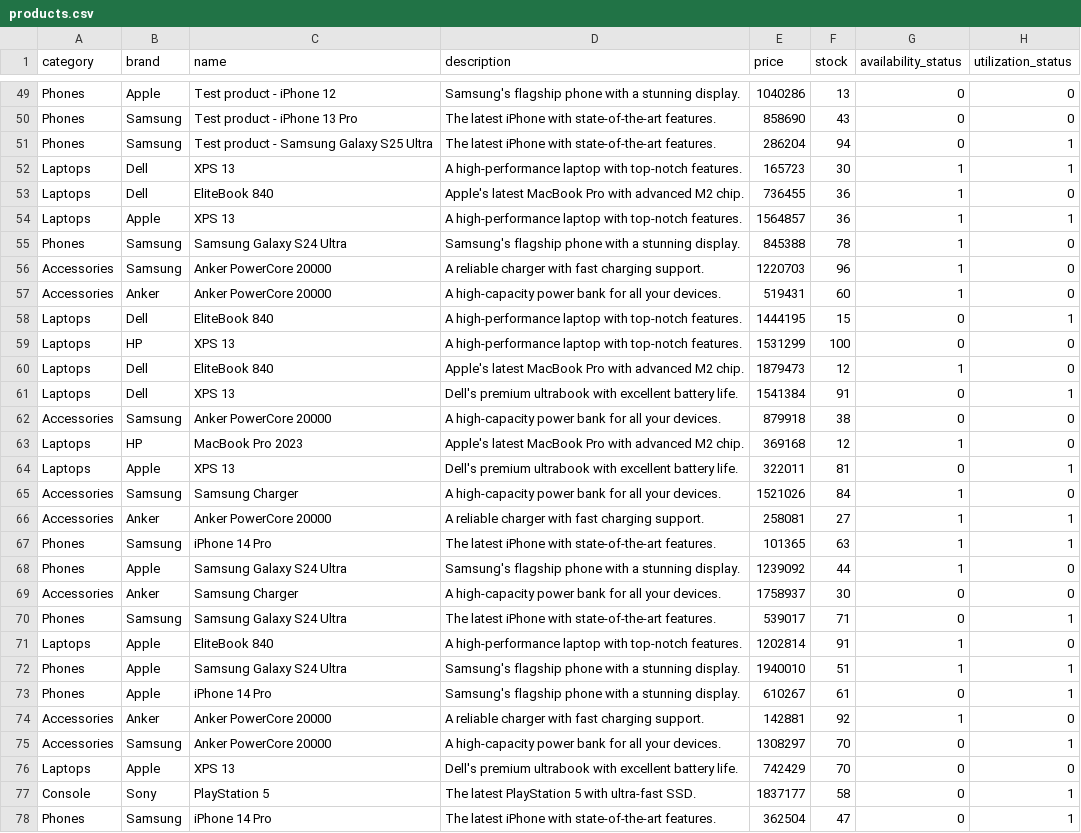
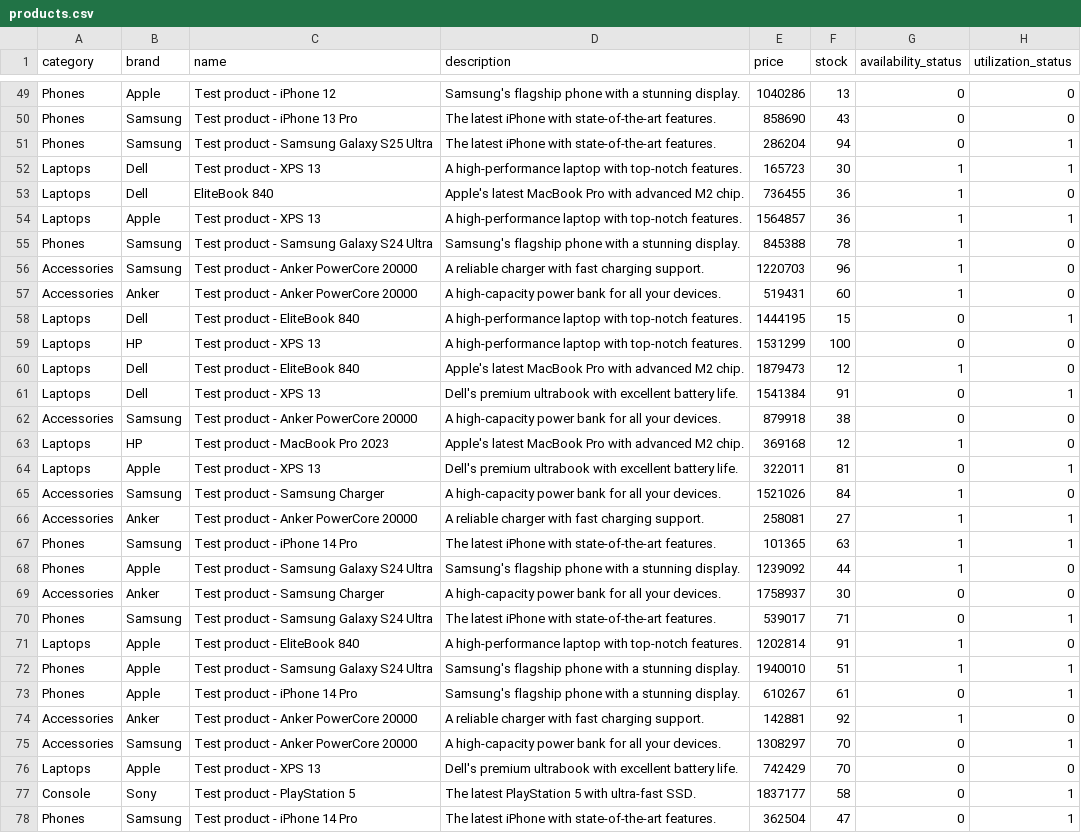
Before and after one commit to Dharmzeey/kwise-api, a CSV file: utilities/products.csv, drawn as a sheet; only a part is shown, gaps mark what is left out; the diff covers the shown part only.

```diff
--- a/utilities/products.csv
+++ b/utilities/products.csv
@@ -51,28 +51,28 @@ Phones,Samsung,Test product - iPhone 13 Pro,The latest iPhone with state-of-the-
 Phones,Samsung,Test product - Samsung Galaxy S25 Ultra,The latest iPhone with state-of-the-art features.,286204,94,0,1
-Laptops,Dell,XPS 13,A high-performance laptop with top-notch features.,165723,30,1,1
+Laptops,Dell,Test product - XPS 13,A high-performance laptop with top-notch features.,165723,30,1,1
 Laptops,Dell,EliteBook 840,Apple's latest MacBook Pro with advanced M2 chip.,736455,36,1,0
-Laptops,Apple,XPS 13,A high-performance laptop with top-notch features.,1564857,36,1,1
-Phones,Samsung,Samsung Galaxy S24 Ultra,Samsung's flagship phone with a stunning display.,845388,78,1,0
-Accessories,Samsung,Anker PowerCore 20000,A reliable charger with fast charging support.,1220703,96,1,0
-Accessories,Anker,Anker PowerCore 20000,A high-capacity power bank for all your devices.,519431,60,1,0
-Laptops,Dell,EliteBook 840,A high-performance laptop with top-notch features.,1444195,15,0,1
-Laptops,HP,XPS 13,A high-performance laptop with top-notch features.,1531299,100,0,0
-Laptops,Dell,EliteBook 840,Apple's latest MacBook Pro with advanced M2 chip.,1879473,12,1,0
-Laptops,Dell,XPS 13,Dell's premium ultrabook with excellent battery life.,1541384,91,0,1
-Accessories,Samsung,Anker PowerCore 20000,A high-capacity power bank for all your devices.,879918,38,0,0
-Laptops,HP,MacBook Pro 2023,Apple's latest MacBook Pro with advanced M2 chip.,369168,12,1,0
-Laptops,Apple,XPS 13,Dell's premium ultrabook with excellent battery life.,322011,81,0,1
-Accessories,Samsung,Samsung Charger,A high-capacity power bank for all your devices.,1521026,84,1,0
-Accessories,Anker,Anker PowerCore 20000,A reliable charger with fast charging support.,258081,27,1,1
-Phones,Samsung,iPhone 14 Pro,The latest iPhone with state-of-the-art features.,101365,63,1,1
-Phones,Apple,Samsung Galaxy S24 Ultra,Samsung's flagship phone with a stunning display.,1239092,44,1,0
-Accessories,Anker,Samsung Charger,A high-capacity power bank for all your devices.,1758937,30,0,0
-Phones,Samsung,Samsung Galaxy S24 Ultra,The latest iPhone with state-of-the-art features.,539017,71,0,1
-Laptops,Apple,EliteBook 840,A high-performance laptop with top-notch features.,1202814,91,1,0
-Phones,Apple,Samsung Galaxy S24 Ultra,Samsung's flagship phone with a stunning display.,1940010,51,1,1
-Phones,Apple,iPhone 14 Pro,Samsung's flagship phone with a stunning display.,610267,61,0,1
-Accessories,Anker,Anker PowerCore 20000,A reliable charger with fast charging support.,142881,92,1,0
-Accessories,Samsung,Anker PowerCore 20000,A high-capacity power bank for all your devices.,1308297,70,0,1
-Laptops,Apple,XPS 13,Dell's premium ultrabook with excellent battery life.,742429,70,0,0
-Console,Sony,PlayStation 5,The latest PlayStation 5 with ultra-fast SSD.,1837177,58,0,1
-Phones,Samsung,iPhone 14 Pro,The latest iPhone with state-of-the-art features.,362504,47,0,1
+Laptops,Apple,Test product - XPS 13,A high-performance laptop with top-notch features.,1564857,36,1,1
+Phones,Samsung,Test product - Samsung Galaxy S24 Ultra,Samsung's flagship phone with a stunning display.,845388,78,1,0
+Accessories,Samsung,Test product - Anker PowerCore 20000,A reliable charger with fast charging support.,1220703,96,1,0
+Accessories,Anker,Test product - Anker PowerCore 20000,A high-capacity power bank for all your devices.,519431,60,1,0
+Laptops,Dell,Test product - EliteBook 840,A high-performance laptop with top-notch features.,1444195,15,0,1
+Laptops,HP,Test product - XPS 13,A high-performance laptop with top-notch features.,1531299,100,0,0
+Laptops,Dell,Test product - EliteBook 840,Apple's latest MacBook Pro with advanced M2 chip.,1879473,12,1,0
+Laptops,Dell,Test product - XPS 13,Dell's premium ultrabook with excellent battery life.,1541384,91,0,1
+Accessories,Samsung,Test product - Anker PowerCore 20000,A high-capacity power bank for all your devices.,879918,38,0,0
+Laptops,HP,Test product - MacBook Pro 2023,Apple's latest MacBook Pro with advanced M2 chip.,369168,12,1,0
+Laptops,Apple,Test product - XPS 13,Dell's premium ultrabook with excellent battery life.,322011,81,0,1
+Accessories,Samsung,Test product - Samsung Charger,A high-capacity power bank for all your devices.,1521026,84,1,0
+Accessories,Anker,Test product - Anker PowerCore 20000,A reliable charger with fast charging support.,258081,27,1,1
+Phones,Samsung,Test product - iPhone 14 Pro,The latest iPhone with state-of-the-art features.,101365,63,1,1
+Phones,Apple,Test product - Samsung Galaxy S24 Ultra,Samsung's flagship phone with a stunning display.,1239092,44,1,0
+Accessories,Anker,Test product - Samsung Charger,A high-capacity power bank for all your devices.,1758937,30,0,0
+Phones,Samsung,Test product - Samsung Galaxy S24 Ultra,The latest iPhone with state-of-the-art features.,539017,71,0,1
+Laptops,Apple,Test product - EliteBook 840,A high-performance laptop with top-notch features.,1202814,91,1,0
+Phones,Apple,Test product - Samsung Galaxy S24 Ultra,Samsung's flagship phone with a stunning display.,1940010,51,1,1
+Phones,Apple,Test product - iPhone 14 Pro,Samsung's flagship phone with a stunning display.,610267,61,0,1
+Accessories,Anker,Test product - Anker PowerCore 20000,A reliable charger with fast charging support.,142881,92,1,0
+Accessories,Samsung,Test product - Anker PowerCore 20000,A high-capacity power bank for all your devices.,1308297,70,0,1
+Laptops,Apple,Test product - XPS 13,Dell's premium ultrabook with excellent battery life.,742429,70,0,0
+Console,Sony,Test product - PlayStation 5,The latest PlayStation 5 with ultra-fast SSD.,1837177,58,0,1
+Phones,Samsung,Test product - iPhone 14 Pro,The latest iPhone with state-of-the-art features.,362504,47,0,1
```
Also changed, not shown: 23 edited cells elsewhere in this file, 8 other files.
